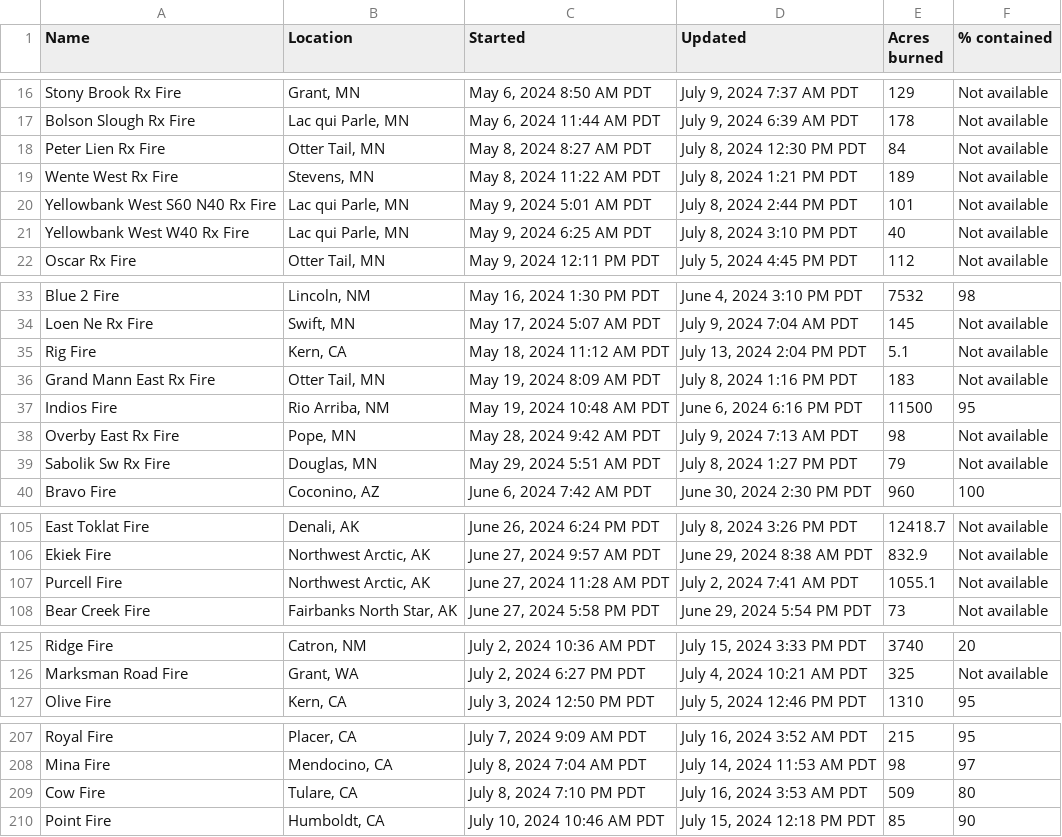
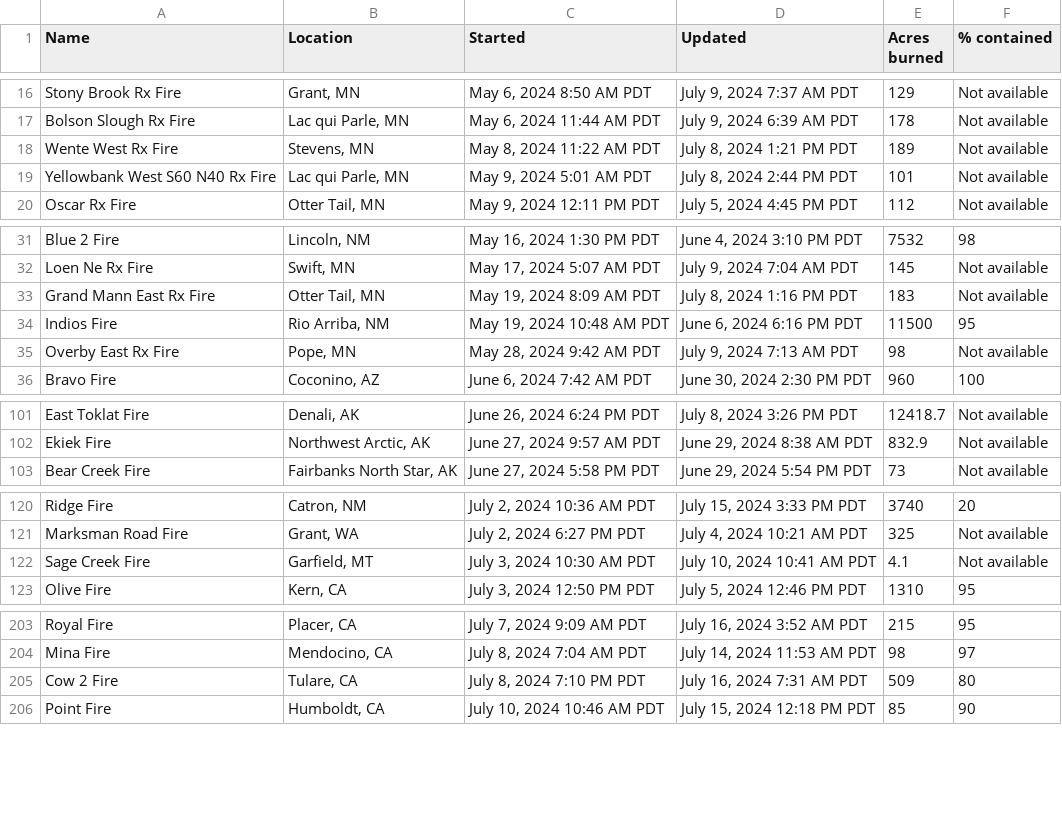
Before and after one commit to cbs-news-data/wildfire_watch, a CSV file: data/wildfires_datawrapper_save.csv, drawn as a sheet; only a part is shown, gaps mark what is left out; the diff covers the shown part only.

```diff
--- a/data/wildfires_datawrapper_save.csv
+++ b/data/wildfires_datawrapper_save.csv
@@ -17,6 +17,4 @@ Stony Brook Rx Fire,"Grant, MN","May 6, 2024 8:50 AM PDT","July 9, 2024 7:37 AM
 Bolson Slough Rx Fire,"Lac qui Parle, MN","May 6, 2024 11:44 AM PDT","July 9, 2024 6:39 AM PDT",178,Not available
-Peter Lien Rx Fire,"Otter Tail, MN","May 8, 2024 8:27 AM PDT","July 8, 2024 12:30 PM PDT",84,Not available
 Wente West Rx Fire,"Stevens, MN","May 8, 2024 11:22 AM PDT","July 8, 2024 1:21 PM PDT",189,Not available
 Yellowbank West S60 N40 Rx Fire,"Lac qui Parle, MN","May 9, 2024 5:01 AM PDT","July 8, 2024 2:44 PM PDT",101,Not available
-Yellowbank West W40 Rx Fire,"Lac qui Parle, MN","May 9, 2024 6:25 AM PDT","July 8, 2024 3:10 PM PDT",40,Not available
 Oscar Rx Fire,"Otter Tail, MN","May 9, 2024 12:11 PM PDT","July 5, 2024 4:45 PM PDT",112,Not available
@@ -34,3 +32,2 @@ Blue 2 Fire,"Lincoln, NM","May 16, 2024 1:30 PM PDT","June 4, 2024 3:10 PM PDT",
 Loen Ne Rx Fire,"Swift, MN","May 17, 2024 5:07 AM PDT","July 9, 2024 7:04 AM PDT",145,Not available
-Rig Fire,"Kern, CA","May 18, 2024 11:12 AM PDT","July 13, 2024 2:04 PM PDT",5.1,Not available
 Grand Mann East Rx Fire,"Otter Tail, MN","May 19, 2024 8:09 AM PDT","July 8, 2024 1:16 PM PDT",183,Not available
@@ -38,3 +35,2 @@ Indios Fire,"Rio Arriba, NM","May 19, 2024 10:48 AM PDT","June 6, 2024 6:16 PM P
 Overby East Rx Fire,"Pope, MN","May 28, 2024 9:42 AM PDT","July 9, 2024 7:13 AM PDT",98,Not available
-Sabolik Sw Rx Fire,"Douglas, MN","May 29, 2024 5:51 AM PDT","July 8, 2024 1:27 PM PDT",79,Not available
 Bravo Fire,"Coconino, AZ","June 6, 2024 7:42 AM PDT","June 30, 2024 2:30 PM PDT",960,100
@@ -106,3 +102,2 @@ East Toklat Fire,"Denali, AK","June 26, 2024 6:24 PM PDT","July 8, 2024 3:26 PM
 Ekiek Fire,"Northwest Arctic, AK","June 27, 2024 9:57 AM PDT","June 29, 2024 8:38 AM PDT",832.9,Not available
-Purcell Fire,"Northwest Arctic, AK","June 27, 2024 11:28 AM PDT","July 2, 2024 7:41 AM PDT",1055.1,Not available
 Bear Creek Fire,"Fairbanks North Star, AK","June 27, 2024 5:58 PM PDT","June 29, 2024 5:54 PM PDT",73,Not available
@@ -126,2 +121,3 @@ Ridge Fire,"Catron, NM","July 2, 2024 10:36 AM PDT","July 15, 2024 3:33 PM PDT",
 Marksman Road Fire,"Grant, WA","July 2, 2024 6:27 PM PDT","July 4, 2024 10:21 AM PDT",325,Not available
+Sage Creek Fire,"Garfield, MT","July 3, 2024 10:30 AM PDT","July 10, 2024 10:41 AM PDT",4.1,Not available
 Olive Fire,"Kern, CA","July 3, 2024 12:50 PM PDT","July 5, 2024 12:46 PM PDT",1310,95
@@ -208,3 +204,3 @@ Royal Fire,"Placer, CA","July 7, 2024 9:09 AM PDT","July 16, 2024 3:52 AM PDT",2
 Mina Fire,"Mendocino, CA","July 8, 2024 7:04 AM PDT","July 14, 2024 11:53 AM PDT",98,97
-Cow Fire,"Tulare, CA","July 8, 2024 7:10 PM PDT","July 16, 2024 3:53 AM PDT",509,80
+Cow 2 Fire,"Tulare, CA","July 8, 2024 7:10 PM PDT","July 16, 2024 7:31 AM PDT",509,80
 Point Fire,"Humboldt, CA","July 10, 2024 10:46 AM PDT","July 15, 2024 12:18 PM PDT",85,90
```
Also changed, not shown: 2 edited cells elsewhere in this file, data/wildfires_save.csv, 4 other files.
